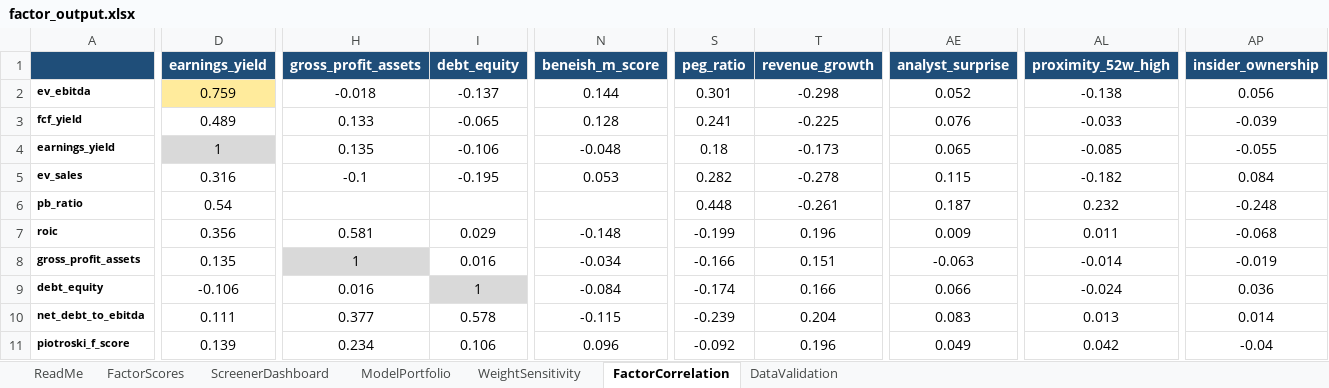
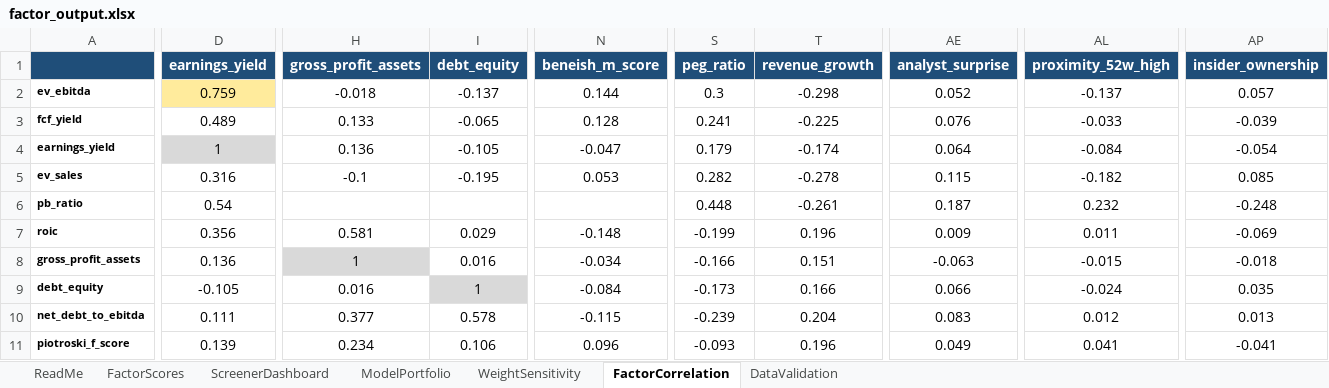
Before and after one commit to CalebSmit/screener-dashboard, an Excel workbook: factor_output.xlsx, sheet FactorCorrelation, drawn as a sheet; only a part is shown, gaps mark what is left out; values as stored, in another font and other column widths than the file's, no borders; the diff covers the shown part only; the diff names each change by its address in the sheet, - before the commit and + after, or states it on an @@ line.

Commit message:
data: screener run 2026-09-08 - 502 scored, top: HST EXPE APA CAH VLO

```diff
--- a/factor_output.xlsx (sheet FactorCorrelation)
+++ b/factor_output.xlsx (sheet FactorCorrelation)
-S2 (peg_ratio): 0.301
+S2 (peg_ratio): 0.3
-AL2 (proximity_52w_high): -0.138
+AL2 (proximity_52w_high): -0.137
-AP2 (insider_ownership): 0.056
+AP2 (insider_ownership): 0.057
-H4 (gross_profit_assets): 0.135
+H4 (gross_profit_assets): 0.136
-I4 (debt_equity): -0.106
+I4 (debt_equity): -0.105
-N4 (beneish_m_score): -0.048
+N4 (beneish_m_score): -0.047
-S4 (peg_ratio): 0.18
+S4 (peg_ratio): 0.179
-T4 (revenue_growth): -0.173
+T4 (revenue_growth): -0.174
-AE4 (analyst_surprise): 0.065
+AE4 (analyst_surprise): 0.064
-AL4 (proximity_52w_high): -0.085
+AL4 (proximity_52w_high): -0.084
-AP4 (insider_ownership): -0.055
+AP4 (insider_ownership): -0.054
-AP5 (insider_ownership): 0.084
+AP5 (insider_ownership): 0.085
-AP7 (insider_ownership): -0.068
+AP7 (insider_ownership): -0.069
-D8 (earnings_yield): 0.135
+D8 (earnings_yield): 0.136
-AL8 (proximity_52w_high): -0.014
+AL8 (proximity_52w_high): -0.015
-AP8 (insider_ownership): -0.019
+AP8 (insider_ownership): -0.018
-D9 (earnings_yield): -0.106
+D9 (earnings_yield): -0.105
-S9 (peg_ratio): -0.174
+S9 (peg_ratio): -0.173
-AP9 (insider_ownership): 0.036
+AP9 (insider_ownership): 0.035
-AL10 (proximity_52w_high): 0.013
+AL10 (proximity_52w_high): 0.012
-AP10 (insider_ownership): 0.014
+AP10 (insider_ownership): 0.013
-S11 (peg_ratio): -0.092
+S11 (peg_ratio): -0.093
-AL11 (proximity_52w_high): 0.042
+AL11 (proximity_52w_high): 0.041
-AP11 (insider_ownership): -0.04
+AP11 (insider_ownership): -0.041
```
Also changed, not shown: 130 edited cells elsewhere in this sheet, sheet FactorScores, sheet DataValidation, sheet ModelPortfolio, sheet ScreenerDashboard, 11 other files.
